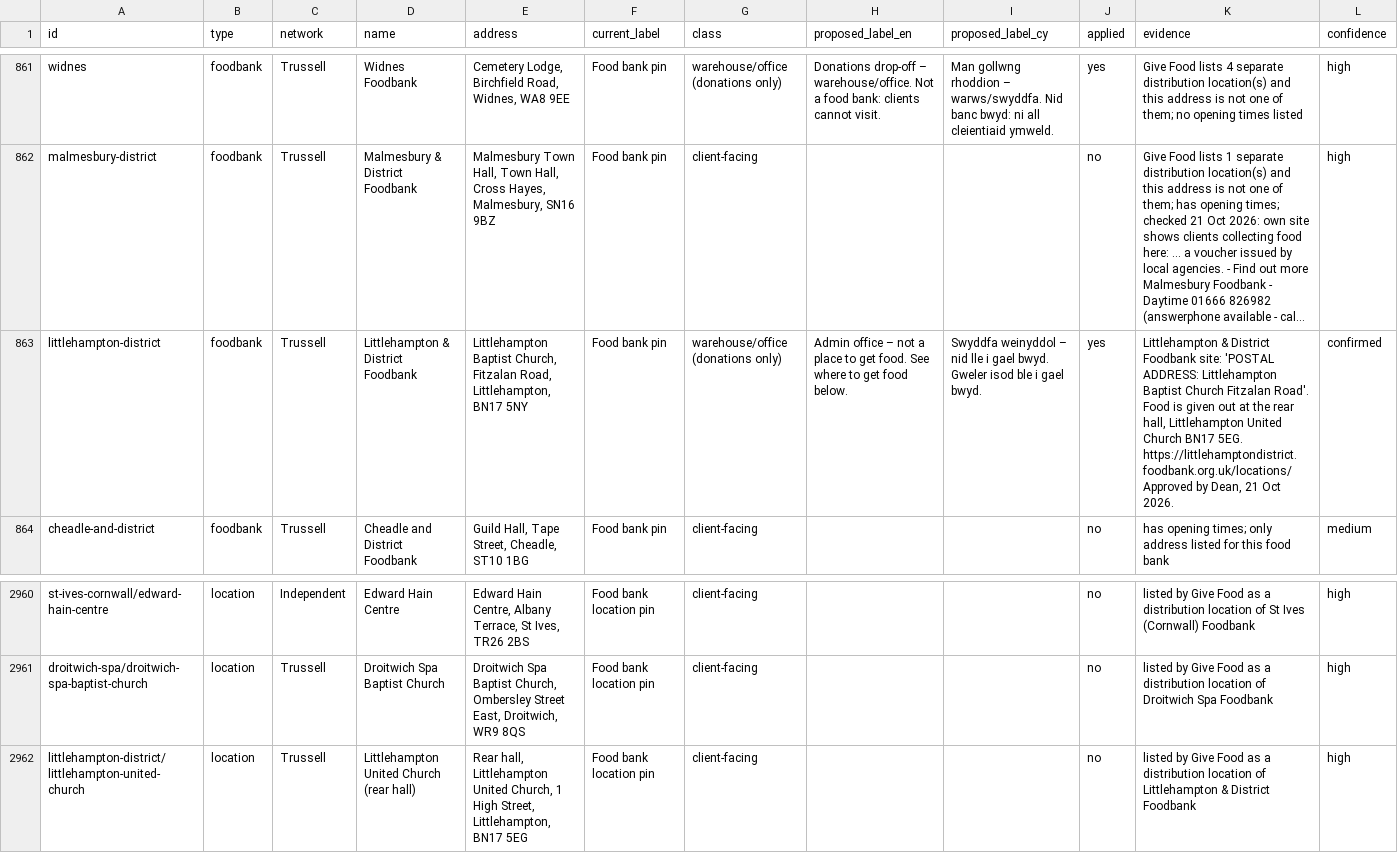
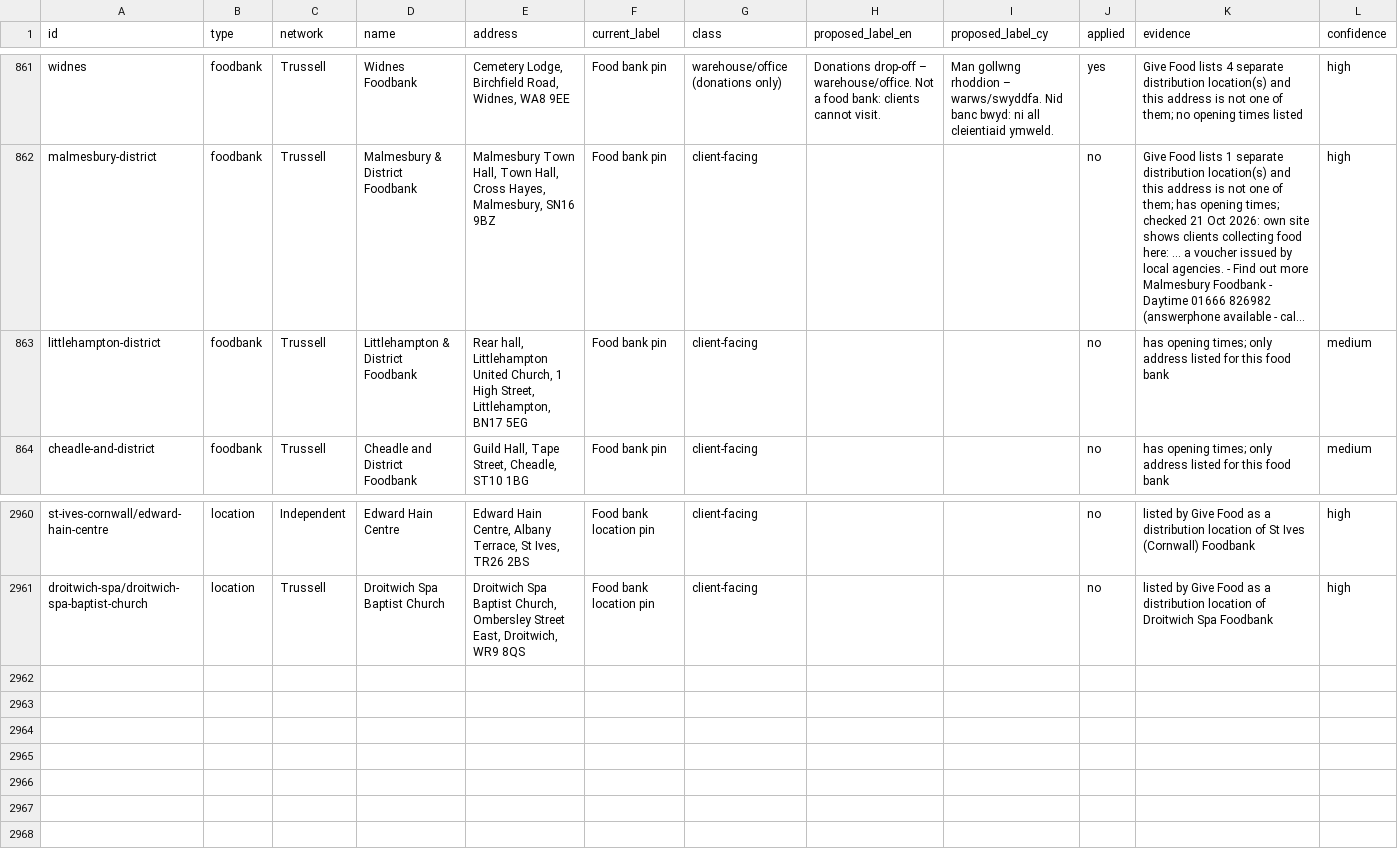
Before and after one commit to Postcode-economics/find-your-food-bank, a CSV file: logs/foodbank_audit.csv, drawn as a sheet; only a part is shown, gaps mark what is left out; long unchanged cells end in …; the diff names each change by its address in the sheet, - before the commit and + after, or states it on an @@ line.

Commit message:
Littlehampton: not an admin office (Dean, local). Remove office label + extra pin; single client pin at food bank centre (rear hall, Littlehampton United Church BN17 5EG, Tue/Thu 13:00-15:00) via overrides/foodbank_address_fixes.json. B30 lock untouched

```diff
--- a/logs/foodbank_audit.csv
+++ b/logs/foodbank_audit.csv
-E863 (address): Littlehampton Baptist Church, Fitzalan Road, Littlehampton, BN17 5NY
+E863 (address): Rear hall, Littlehampton United Church, 1 High Street, Littlehampton, BN17 5EG
-G863 (class): warehouse/office (donations only)
+G863 (class): client-facing
-H863 (proposed_label_en): Admin office – not a place to get food. See where to get food below.
+H863 (proposed_label_en): (empty)
-I863 (proposed_label_cy): Swyddfa weinyddol – nid lle i gael bwyd. Gweler isod ble i gael bwyd.
+I863 (proposed_label_cy): (empty)
-J863 (applied): yes
+J863 (applied): no
-K863 (evidence): Littlehampton & District Foodbank site: 'POSTAL ADDRESS: Littlehampton Baptist Church Fitzalan Road'. Food is given out at the rear hall, Littlehampton United Church BN17 5EG. https://littlehamptondistrict.foodbank.org.uk/locations/ Approved by Dean, 21 Oct 2026.
+K863 (evidence): has opening times; only address listed for this food bank
-L863 (confidence): confirmed
+L863 (confidence): medium
-row 2962: littlehampton-district/littlehampton-united-church | location | Trussell | Littlehampton United Church (rear hall) | Rear hall, Littlehampton United Church, 1 High Street, Littlehampton, BN17 5EG | Food bank location pin | client-facing |  |  | no | listed by Give Food as a distribution location of Littlehampton & District Foodbank | high
```
Also changed, not shown: 5 other files.
